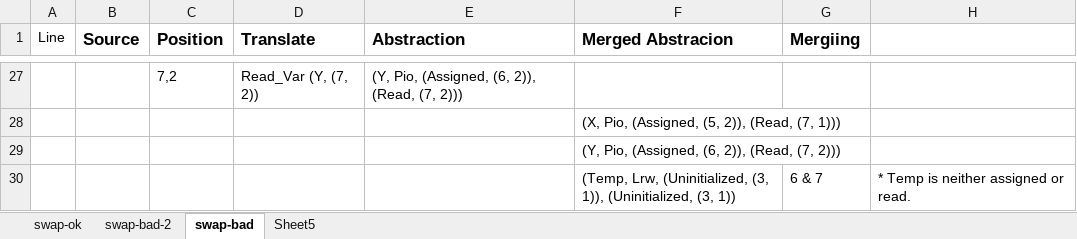
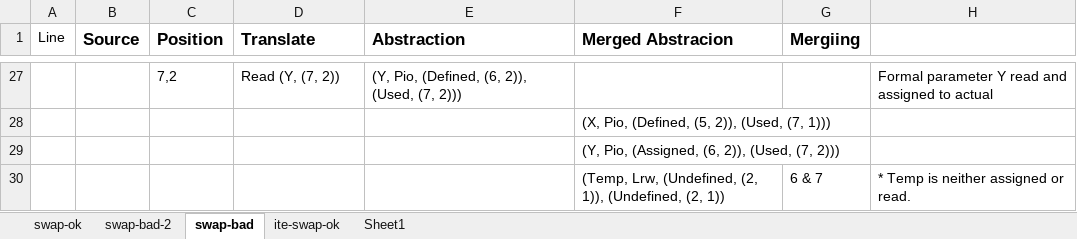
Before and after one commit to tjj2017/abs_int, an Excel workbook: abs_int.xlsx, sheet swap-bad, drawn as a sheet; only a part is shown, gaps mark what is left out; values as stored, in another font and other column widths than the file's, no borders; the diff covers the shown part only; the diff names each change by its address in the sheet, - before the commit and + after, or states it on an @@ line.

```diff
--- a/abs_int.xlsx (sheet swap-bad)
+++ b/abs_int.xlsx (sheet swap-bad)
-sheet tab: Sheet5
+sheet tab: ite-swap-ok
+sheet tab: Sheet1
-D27 (Translate): Read_Var (Y, (7, 2))
+D27 (Translate): Read (Y, (7, 2))
-E27 (Abstraction): (Y, Pio, (Assigned, (6, 2)), (Read, (7, 2)))
+E27 (Abstraction): (Y, Pio, (Defined, (6, 2)), (Used, (7, 2)))
-H27: (empty)
+H27: Formal parameter Y read and assigned to actual
-F28 (Merged Abstracion): (X, Pio, (Assigned, (5, 2)), (Read, (7, 1)))
+F28 (Merged Abstracion): (X, Pio, (Defined, (5, 2)), (Used, (7, 1)))
-F29 (Merged Abstracion): (Y, Pio, (Assigned, (6, 2)), (Read, (7, 2)))
+F29 (Merged Abstracion): (Y, Pio, (Assigned, (6, 2)), (Used, (7, 2)))
-F30 (Merged Abstracion): (Temp, Lrw, (Uninitialized, (3, 1)), (Uninitialized, (3, 1))
+F30 (Merged Abstracion): (Temp, Lrw, (Undefined, (2, 1)), (Undefined, (2, 1))
```
Also changed, not shown: 30 edited cells elsewhere in this sheet, sheet ite-swap-ok, sheet swap-bad-2, sheet swap-ok.
